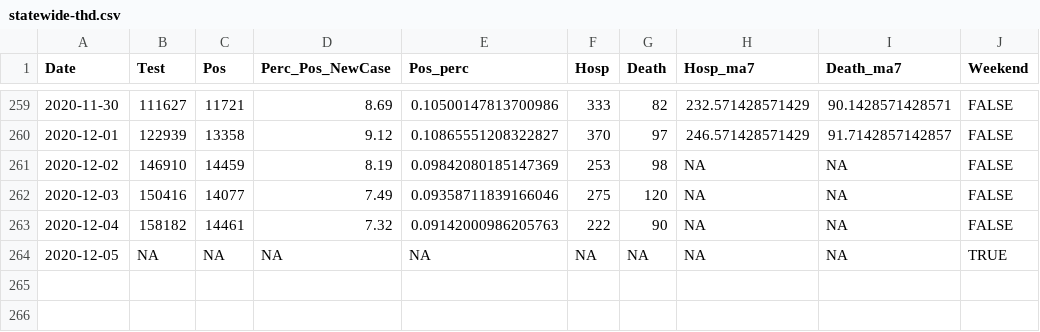
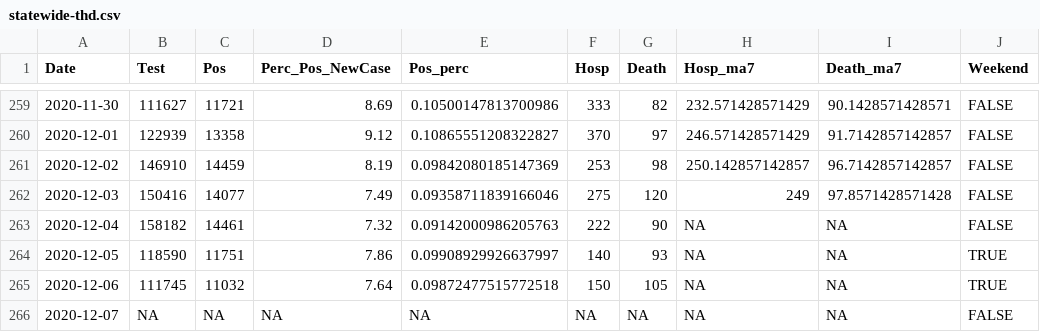
Before and after one commit to kokbent/covis19-data, a CSV file: statewide-thd.csv, drawn as a sheet; only a part is shown, gaps mark what is left out.

```diff
--- a/statewide-thd.csv
+++ b/statewide-thd.csv
@@ -260,5 +260,7 @@ Date,Test,Pos,Perc_Pos_NewCase,Pos_perc,Hosp,Death,Hosp_ma7,Death_ma7,Weekend
 2020-12-01,122939,13358,9.12,0.10865551208322827,370,97,246.571428571429,91.7142857142857,FALSE
-2020-12-02,146910,14459,8.19,0.09842080185147369,253,98,NA,NA,FALSE
-2020-12-03,150416,14077,7.49,0.09358711839166046,275,120,NA,NA,FALSE
+2020-12-02,146910,14459,8.19,0.09842080185147369,253,98,250.142857142857,96.7142857142857,FALSE
+2020-12-03,150416,14077,7.49,0.09358711839166046,275,120,249,97.8571428571428,FALSE
 2020-12-04,158182,14461,7.32,0.09142000986205763,222,90,NA,NA,FALSE
-2020-12-05,NA,NA,NA,NA,NA,NA,NA,NA,TRUE
+2020-12-05,118590,11751,7.86,0.09908929926637997,140,93,NA,NA,TRUE
+2020-12-06,111745,11032,7.64,0.09872477515772518,150,105,NA,NA,TRUE
+2020-12-07,NA,NA,NA,NA,NA,NA,NA,NA,FALSE
```
Also changed, not shown: case_ev.csv, ct_pos_perc.csv, 3 other files.
